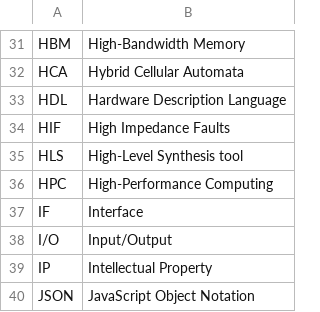
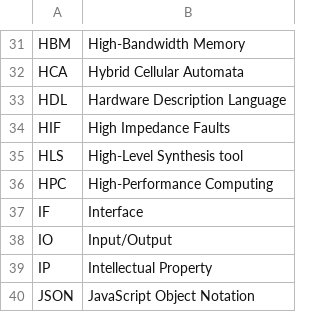
Before and after one commit to jtplaarj/acronyms, a CSV file: acronyms.csv, drawn as a sheet; only a part is shown, gaps mark what is left out.

Commit message:
fix(acronyms): IO

```diff
--- a/acronyms.csv
+++ b/acronyms.csv
@@ -37,3 +37,3 @@
 "IF","Interface"
-"I/O","Input/Output"
+"IO","Input/Output"
 "IP","Intellectual Property"
```
